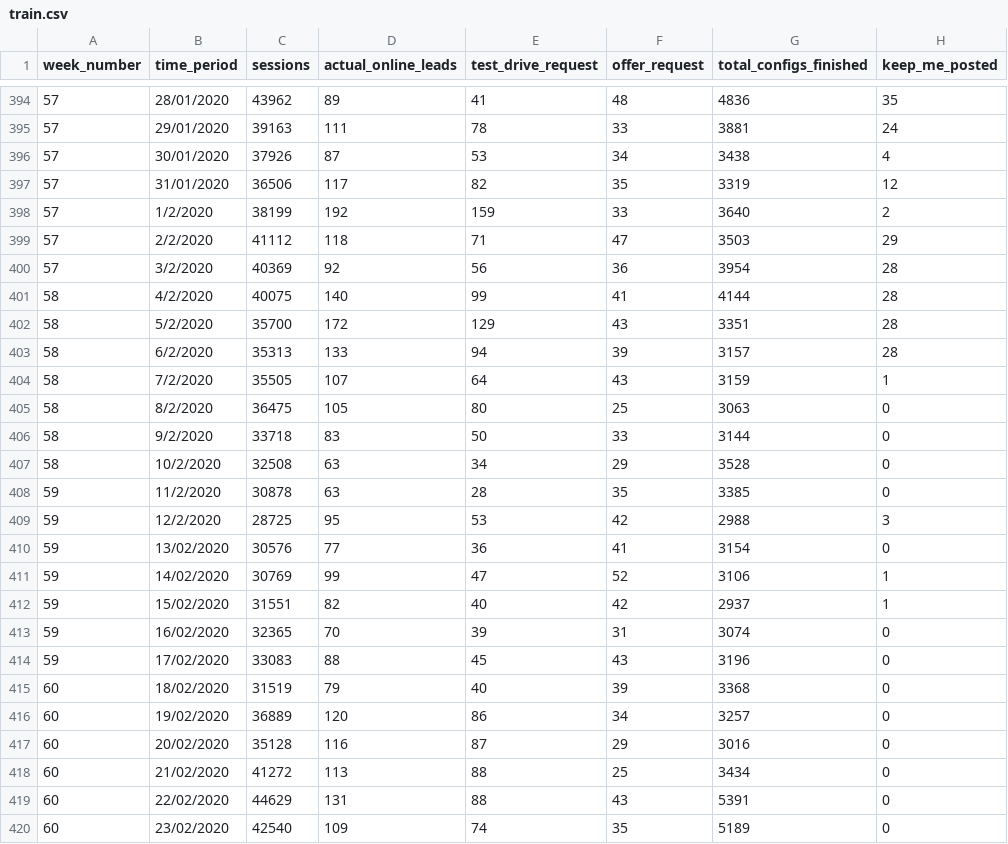
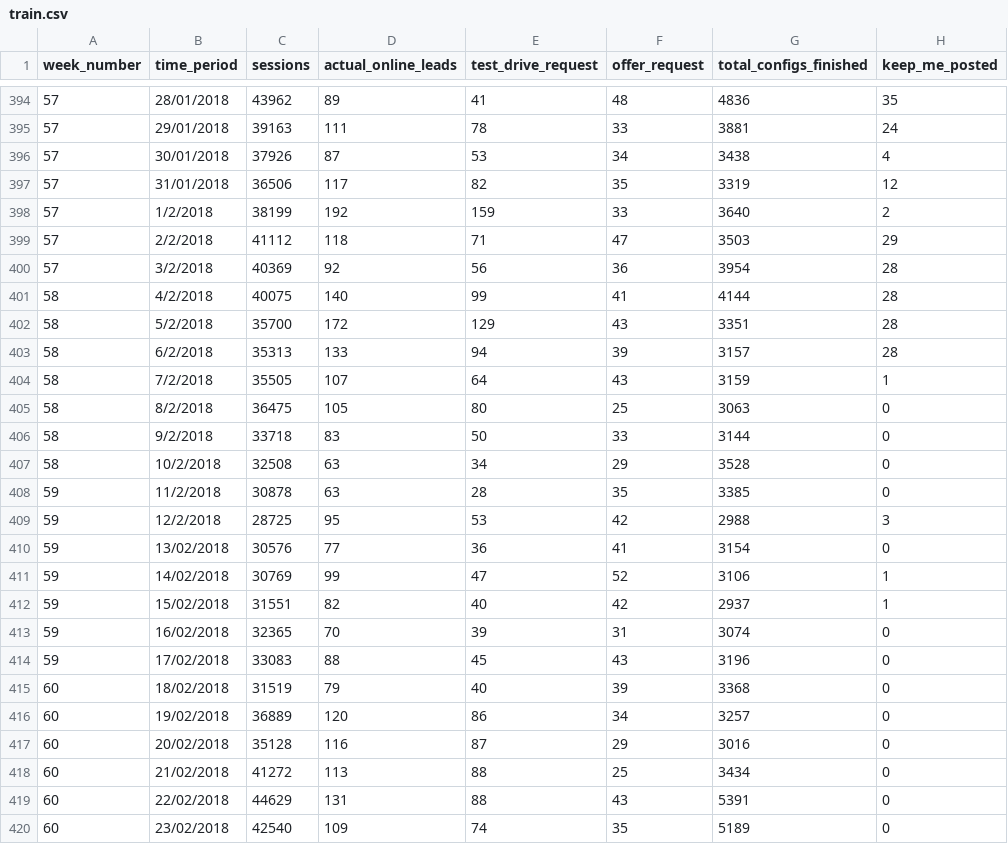
Before and after one commit to Kruthitatavarthy/MSBACapstoneProject, a CSV file: train.csv, drawn as a sheet; only a part is shown, gaps mark what is left out; the diff covers the shown part only; the diff names each change by its address in the sheet, - before the commit and + after, or states it on an @@ line.

```diff
--- a/train.csv
+++ b/train.csv
-B394 (time_period): 28/01/2020
+B394 (time_period): 28/01/2018
-B395 (time_period): 29/01/2020
+B395 (time_period): 29/01/2018
-B396 (time_period): 30/01/2020
+B396 (time_period): 30/01/2018
-B397 (time_period): 31/01/2020
+B397 (time_period): 31/01/2018
-B398 (time_period): 1/2/2020
+B398 (time_period): 1/2/2018
-B399 (time_period): 2/2/2020
+B399 (time_period): 2/2/2018
-B400 (time_period): 3/2/2020
+B400 (time_period): 3/2/2018
-B401 (time_period): 4/2/2020
+B401 (time_period): 4/2/2018
-B402 (time_period): 5/2/2020
+B402 (time_period): 5/2/2018
-B403 (time_period): 6/2/2020
+B403 (time_period): 6/2/2018
-B404 (time_period): 7/2/2020
+B404 (time_period): 7/2/2018
-B405 (time_period): 8/2/2020
+B405 (time_period): 8/2/2018
-B406 (time_period): 9/2/2020
+B406 (time_period): 9/2/2018
-B407 (time_period): 10/2/2020
+B407 (time_period): 10/2/2018
-B408 (time_period): 11/2/2020
+B408 (time_period): 11/2/2018
-B409 (time_period): 12/2/2020
+B409 (time_period): 12/2/2018
-B410 (time_period): 13/02/2020
+B410 (time_period): 13/02/2018
-B411 (time_period): 14/02/2020
+B411 (time_period): 14/02/2018
-B412 (time_period): 15/02/2020
+B412 (time_period): 15/02/2018
-B413 (time_period): 16/02/2020
+B413 (time_period): 16/02/2018
-B414 (time_period): 17/02/2020
+B414 (time_period): 17/02/2018
-B415 (time_period): 18/02/2020
+B415 (time_period): 18/02/2018
-B416 (time_period): 19/02/2020
+B416 (time_period): 19/02/2018
-B417 (time_period): 20/02/2020
+B417 (time_period): 20/02/2018
-B418 (time_period): 21/02/2020
+B418 (time_period): 21/02/2018
-B419 (time_period): 22/02/2020
+B419 (time_period): 22/02/2018
-B420 (time_period): 23/02/2020
+B420 (time_period): 23/02/2018
```
Also changed, not shown: 164 edited cells elsewhere in this file.
